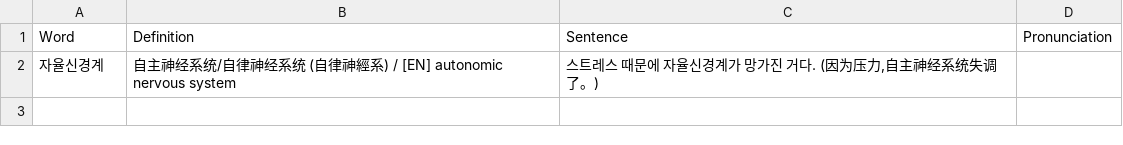
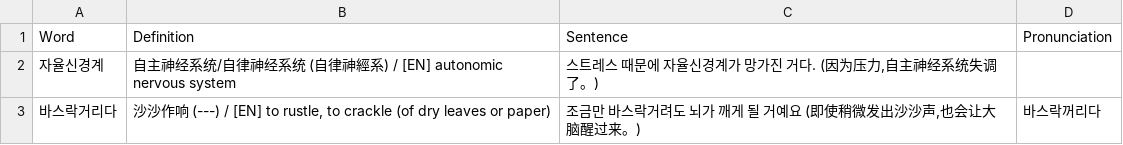
Before and after one commit to sinhong96/Korean-FlashCard-Web, a CSV file: vocablist_csv/20260725_01_LIST_Bot.csv, drawn as a sheet.

Commit message:
Bot: add 1 word(s)

```diff
--- a/vocablist_csv/20260725_01_LIST_Bot.csv
+++ b/vocablist_csv/20260725_01_LIST_Bot.csv
@@ -2 +2,2 @@ Word,Definition,Sentence,Pronunciation
 자율신경계,自主神经系统/自律神经系统 (自律神經系) / [EN] autonomic nervous system,"스트레스 때문에 자율신경계가 망가진 거다. (因为压力,自主神经系统失调了。)",
+바스락거리다,"沙沙作响 (---) / [EN] to rustle, to crackle (of dry leaves or paper)","조금만 바스락거려도 뇌가 깨게 될 거예요 (即使稍微发出沙沙声,也会让大脑醒过来。)",바스락꺼리다
```
